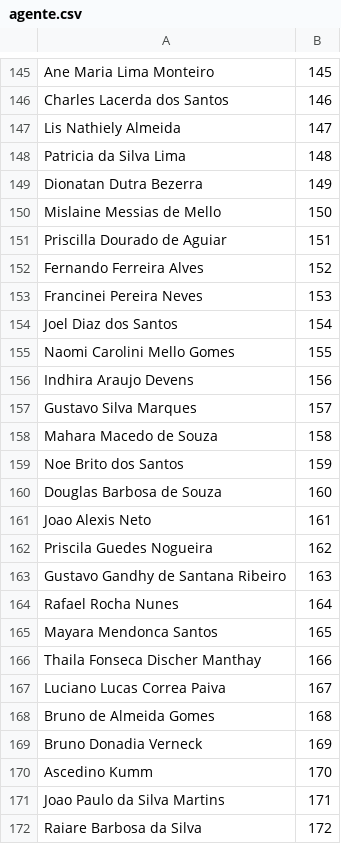
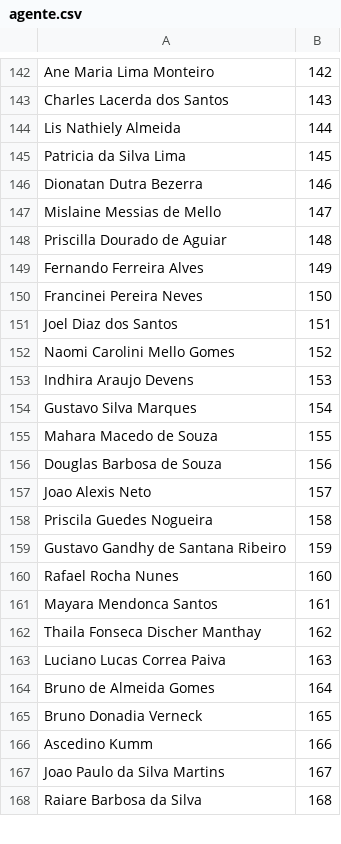
Before and after one commit to aprovados3/cadastro-reserva-ro, a CSV file: agente.csv, drawn as a sheet; only a part is shown, gaps mark what is left out; the diff covers the shown part only.

```diff
--- a/agente.csv
+++ b/agente.csv
@@ -145,28 +142,27 @@
-"Ane Maria Lima Monteiro","145"
-"Charles Lacerda dos Santos","146"
-"Lis Nathiely Almeida","147"
-"Patricia da Silva Lima","148"
-"Dionatan Dutra Bezerra","149"
-"Mislaine Messias de Mello","150"
-"Priscilla Dourado de Aguiar","151"
-"Fernando Ferreira Alves","152"
-"Francinei Pereira Neves","153"
-"Joel Diaz dos Santos","154"
-"Naomi Carolini Mello Gomes","155"
-"Indhira Araujo Devens","156"
-"Gustavo Silva Marques","157"
-"Mahara Macedo de Souza","158"
-"Noe Brito dos Santos","159"
-"Douglas Barbosa de Souza","160"
-"Joao Alexis Neto","161"
-"Priscila Guedes Nogueira","162"
-"Gustavo Gandhy de Santana Ribeiro","163"
-"Rafael Rocha Nunes","164"
-"Mayara Mendonca Santos","165"
-"Thaila Fonseca Discher Manthay","166"
-"Luciano Lucas Correa Paiva","167"
-"Bruno de Almeida Gomes","168"
-"Bruno Donadia Verneck","169"
-"Ascedino Kumm","170"
-"Joao Paulo da Silva Martins","171"
-"Raiare Barbosa da Silva","172"
+"Ane Maria Lima Monteiro","142",""
+"Charles Lacerda dos Santos","143",""
+"Lis Nathiely Almeida","144",""
+"Patricia da Silva Lima","145",""
+"Dionatan Dutra Bezerra","146",""
+"Mislaine Messias de Mello","147",""
+"Priscilla Dourado de Aguiar","148",""
+"Fernando Ferreira Alves","149",""
+"Francinei Pereira Neves","150",""
+"Joel Diaz dos Santos","151",""
+"Naomi Carolini Mello Gomes","152",""
+"Indhira Araujo Devens","153",""
+"Gustavo Silva Marques","154",""
+"Mahara Macedo de Souza","155",""
+"Douglas Barbosa de Souza","156",""
+"Joao Alexis Neto","157",""
+"Priscila Guedes Nogueira","158",""
+"Gustavo Gandhy de Santana Ribeiro","159",""
+"Rafael Rocha Nunes","160",""
+"Mayara Mendonca Santos","161",""
+"Thaila Fonseca Discher Manthay","162",""
+"Luciano Lucas Correa Paiva","163",""
+"Bruno de Almeida Gomes","164",""
+"Bruno Donadia Verneck","165",""
+"Ascedino Kumm","166",""
+"Joao Paulo da Silva Martins","167",""
+"Raiare Barbosa da Silva","168",""
```
Also changed, not shown: 5 removed rows and 125 edited cells elsewhere in this file, escrivao.csv.
